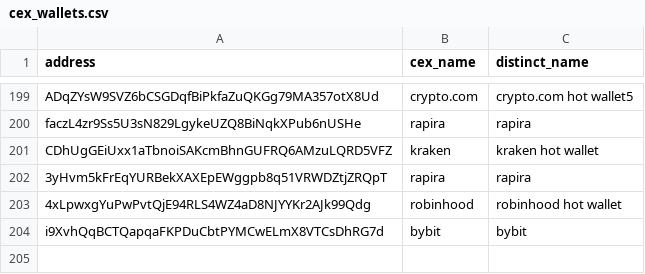
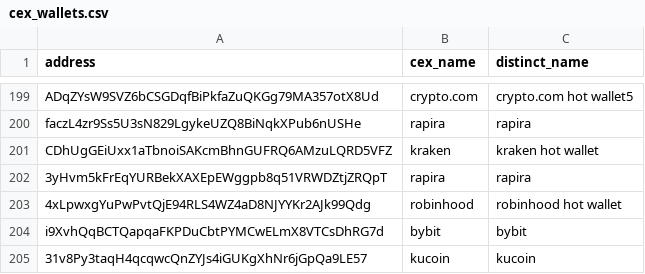
Before and after one commit to prasanna-ML-expert/jayind, a CSV file: cex_wallets.csv, drawn as a sheet; only a part is shown, gaps mark what is left out; the diff names each change by its address in the sheet, - before the commit and + after, or states it on an @@ line.

Commit message:
Update cex_wallets.csv

```diff
--- a/cex_wallets.csv
+++ b/cex_wallets.csv
+row 205: 31v8Py3taqH4qcqwcQnZYJs4iGUKgXhNr6jGpQa9LE57 | kucoin | kucoin
```
